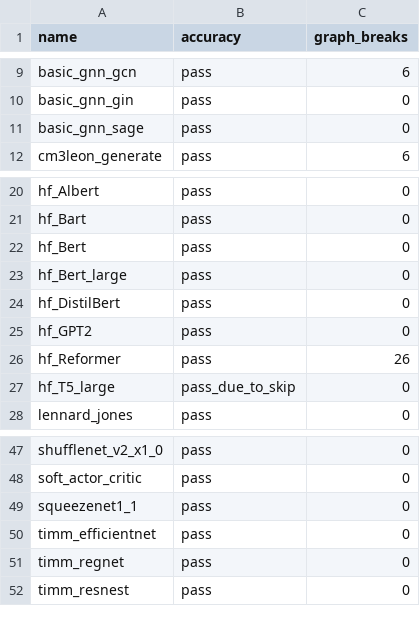
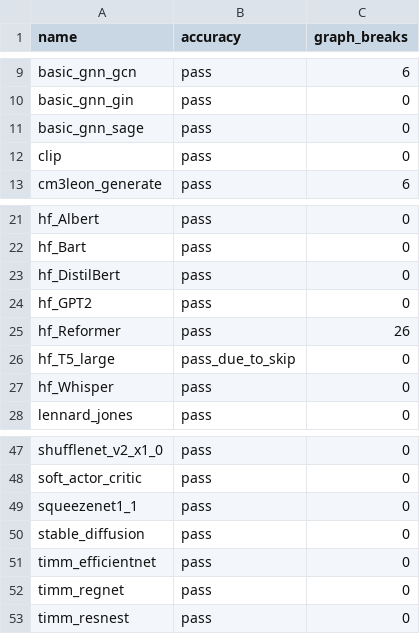
Before and after one commit to HYGON-AI/pytorch-das, a CSV file: benchmarks/dynamo/ci_expected_accuracy/inductor_torchbench_dynamic_inference.csv, drawn as a sheet; only a part is shown, gaps mark what is left out; removed rows and columns are numbered as before the commit, all else as after; the diff names each change by its address in the sheet, - before the commit and + after, or states it on an @@ line.

Commit message:
torchbench pin upd: hf auth token, clip, whisper, llamav2, sd (#106009)
Includes stable diffusion, whisper, llama7b and clip

To get this to work I had to Pass in hf auth token to all ci jobs, github does not pass in secrets from parent to child automatically. There's a likelihood HF will rate limit us in case please revert this PR and I'll work on adding a cache next - cc @voznesenskym @penguinwu @anijain2305 @EikanWang @jgong5 @Guobing-Chen @XiaobingSuper @zhuhaozhe @blzheng @Xia-Weiwen @wenzhe-nrv @jiayisunx @ipiszy @chenyang78 @aakhundov @malfet

Something upstream changed in torchbench too where now `hf_Bert` and `hf_Bert_large` are both failing on some dynamic shape looking error which I'm not sure how to debug yet so for now felt a bit gross but added a skip since others are building on top this work @ezyang

`llamav2_7b_16h` cannot pass through accuracy checks cause it OOMs on deepcloning extra inputs this seems to make it not need to show up in expected numbers csv, will figure this when we update the pin with https://github.com/pytorch/benchmark/pull/1803 cc @H-Huang @xuzhao9 @cpuhrsch

Pull Request resolved: https://github.com/pytorch/pytorch/pull/106009
Approved by: https://github.com/malfet

```diff
--- a/benchmarks/dynamo/ci_expected_accuracy/inductor_torchbench_dynamic_inference.csv
+++ b/benchmarks/dynamo/ci_expected_accuracy/inductor_torchbench_dynamic_inference.csv
+row 12: clip | pass | 0
-row 22: hf_Bert | pass | 0
-row 23: hf_Bert_large | pass | 0
+row 27: hf_Whisper | pass | 0
+row 50: stable_diffusion | pass | 0
```
Also changed, not shown: benchmarks/dynamo/ci_expected_accuracy/inductor_torchbench_inference.csv, 9 other files.
